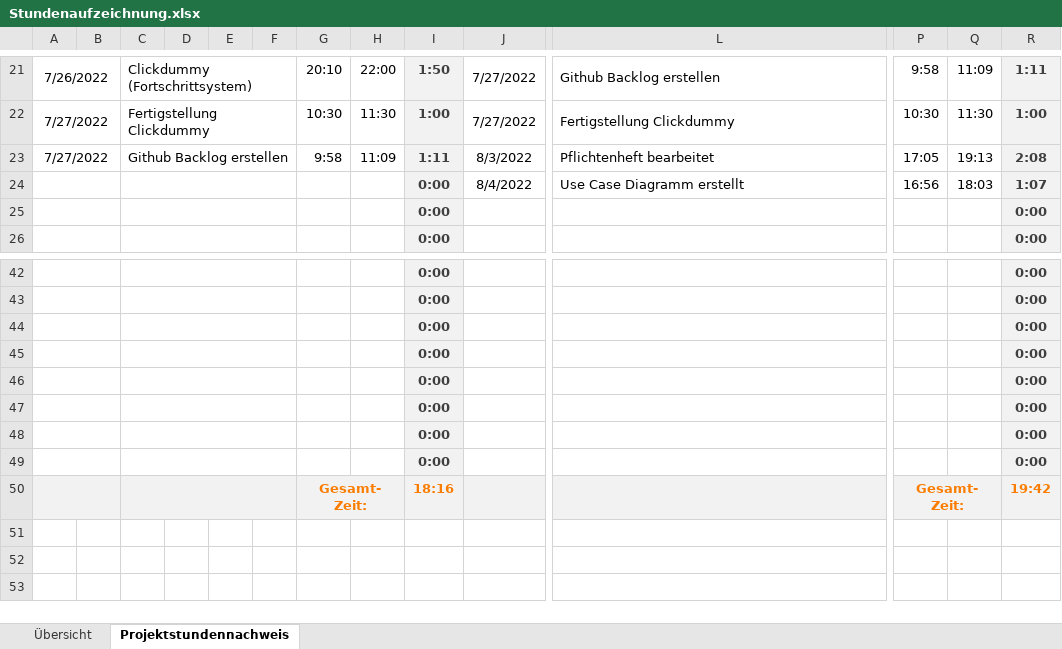
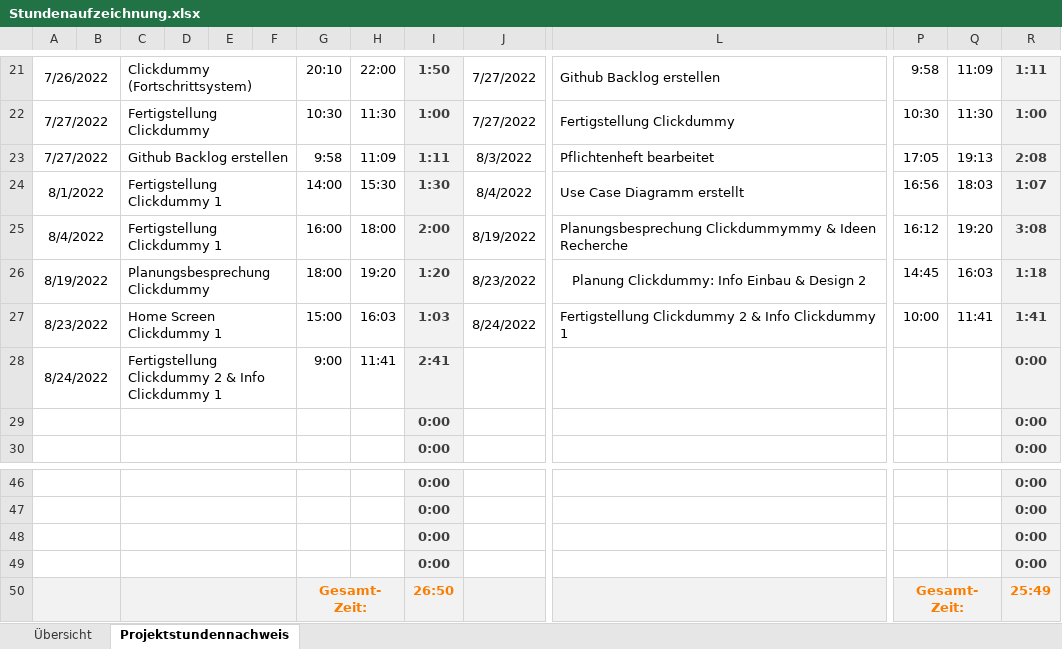
Before and after one commit to SonToni/AberGymMobile, an Excel workbook: Dokumente/Stundenaufzeichnung.xlsx, sheet Projektstundennachweis, drawn as a sheet; only a part is shown, gaps mark what is left out; values as stored, in another font and other column widths than the file's, no borders; removed rows and columns are numbered as before the commit, all else as after; rows hold the shown columns only; the diff names each change by its address in the sheet, - before the commit and + after, or states it on an @@ line.

Commit message:
Update Stundenaufzeichnung.xlsx

```diff
--- a/Dokumente/Stundenaufzeichnung.xlsx (sheet Projektstundennachweis)
+++ b/Dokumente/Stundenaufzeichnung.xlsx (sheet Projektstundennachweis)
-A24: (empty)
+A24: 8/1/2022
-C24: (empty)
+C24: Fertigstellung Clickdummy 1
-G24: (empty)
+G24: 14:00
-H24: (empty)
+H24: 15:30
-I24: 0:00
+I24: 1:30
+row 25: 8/4/2022 |  | Fertigstellung Clickdummy 1 |  |  |  | 16:00 | 18:00 | 2:00 | 8/19/2022 | Planungsbesprechung Clickdummymmy & Ideen Recherche | 16:12 | 19:20 | 3:08
+row 26: 8/19/2022 |  | Planungsbesprechung Clickdummy |  |  |  | 18:00 | 19:20 | 1:20 | 8/23/2022 | Planung Clickdummy: Info Einbau & Design 2 | 14:45 | 16:03 | 1:18
+row 27: 8/23/2022 |  | Home Screen Clickdummy 1 |  |  |  | 15:00 | 16:03 | 1:03 | 8/24/2022 | Fertigstellung Clickdummy 2 & Info Clickdummy 1 | 10:00 | 11:41 | 1:41
+row 28: 8/24/2022 |  | Fertigstellung Clickdummy 2 & Info Clickdummy 1 |  |  |  | 9:00 | 11:41 | 2:41 |  |  |  |  | 0:00
-row 46:  |  |  |  |  |  |  |  | 0:00 |  |  |  |  | 0:00
-row 47:  |  |  |  |  |  |  |  | 0:00 |  |  |  |  | 0:00
-row 48:  |  |  |  |  |  |  |  | 0:00 |  |  |  |  | 0:00
-row 49:  |  |  |  |  |  |  |  | 0:00 |  |  |  |  | 0:00
-I50: 18:16
+I50: 26:50
-R50: 19:42
+R50: 25:49
```
Also changed, not shown: sheet Übersicht, formulas that keep their value.
